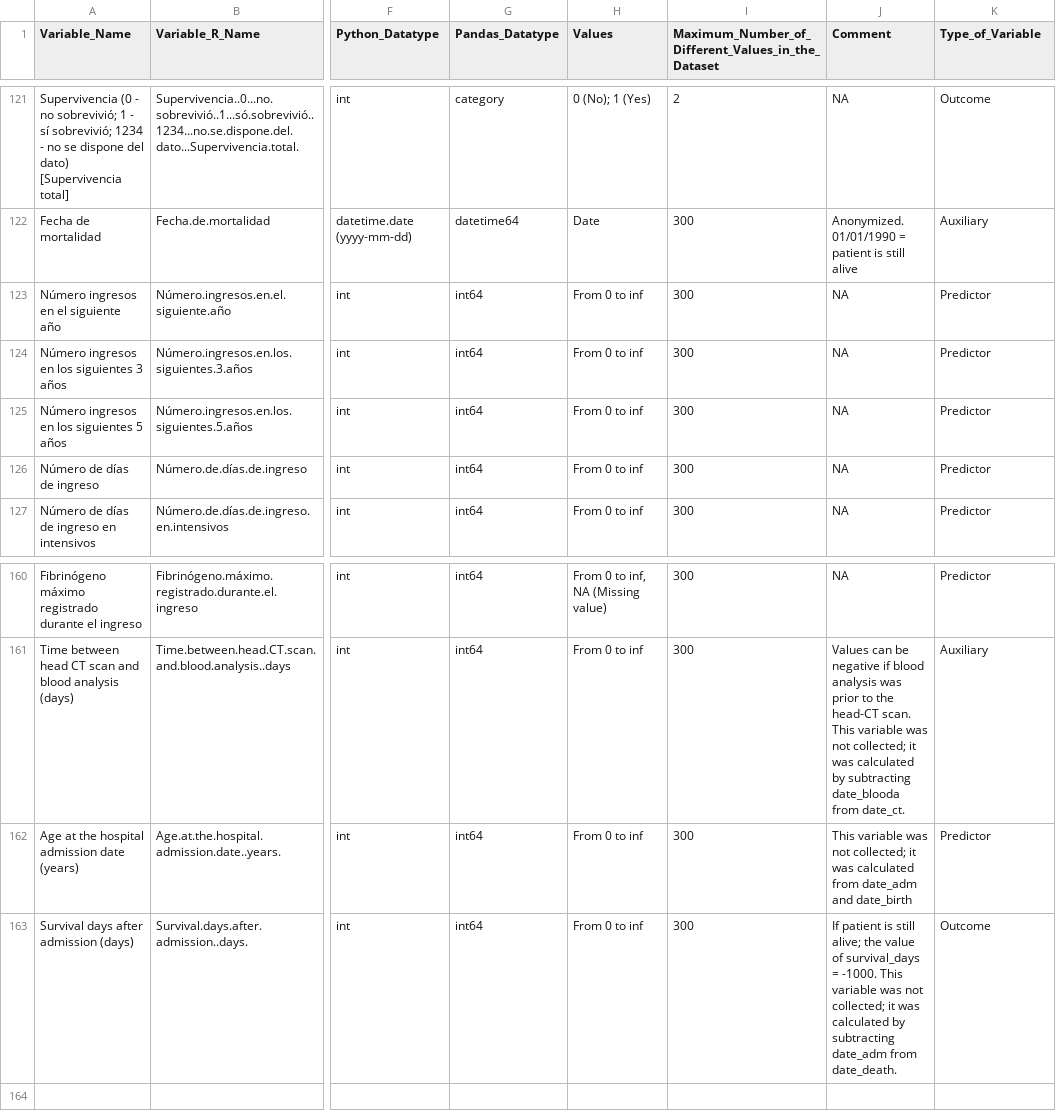
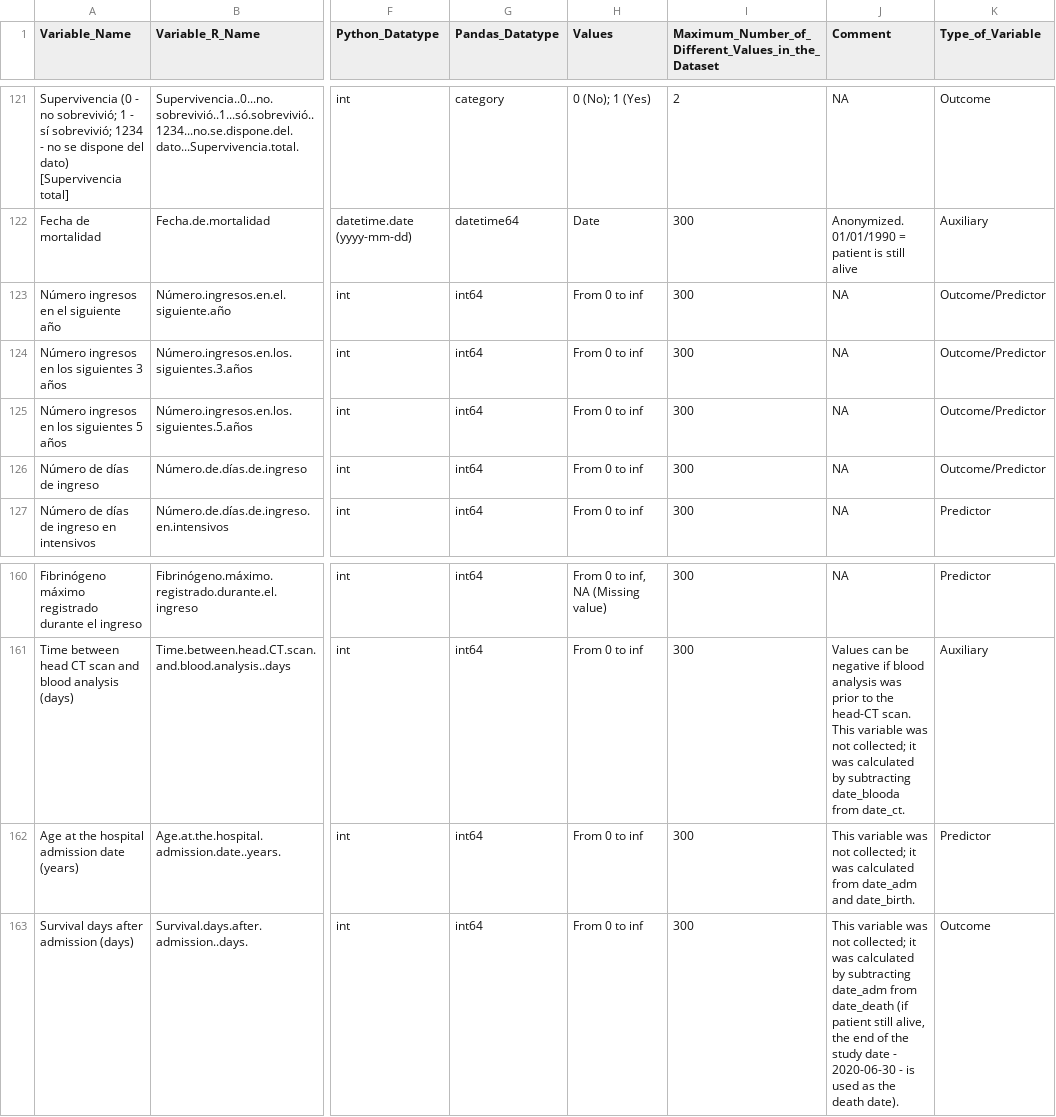
Before and after one commit to Pablomfm/Intracranial_Hemorrhages, a CSV file: Databases/ICH_database_anonymized_metadata.csv, drawn as a sheet; only a part is shown, gaps mark what is left out; the diff names each change by its address in the sheet, - before the commit and + after, or states it on an @@ line.

```diff
--- a/Databases/ICH_database_anonymized_metadata.csv
+++ b/Databases/ICH_database_anonymized_metadata.csv
-K123:K126 (Type_of_Variable): Predictor
+K123:K126 (Type_of_Variable): Outcome/Predictor
-J162 (Comment): …date_adm and date_birth
+J162 (Comment): …date_adm and date_birth.
-J163 (Comment): If patient is still alive; the value of survival_days = -1000. This variable was not collected; it was calculated by subtracting date_adm from date_death.
+J163 (Comment): This variable was not collected; it was calculated by subtracting date_adm from date_death (if patient still alive, the end of the study date - 2020-06-30 - is used as the death date).
```
Also changed, not shown: Databases/ICH_database.csv, Databases/ICH_database_anonymized.csv, 11 other files.
